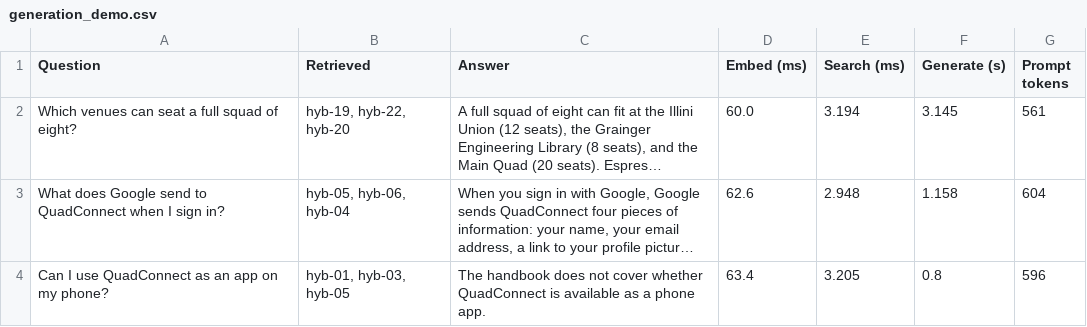
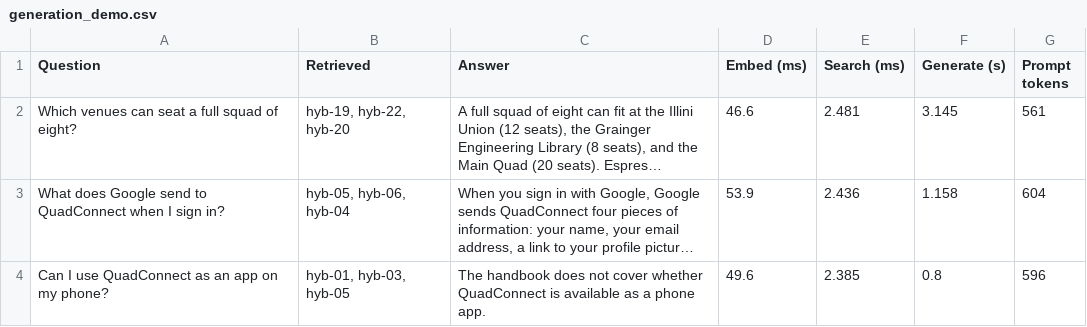
Before and after one commit to manojkmohan5/13_QuadConnect, a CSV file: rag/results/generation_demo.csv, drawn as a sheet; long unchanged cells end in …; the diff names each change by its address in the sheet, - before the commit and + after, or states it on an @@ line.

```diff
--- a/rag/results/generation_demo.csv
+++ b/rag/results/generation_demo.csv
-D2 (Embed (ms)): 60.0
+D2 (Embed (ms)): 46.6
-E2 (Search (ms)): 3.194
+E2 (Search (ms)): 2.481
-D3 (Embed (ms)): 62.6
+D3 (Embed (ms)): 53.9
-E3 (Search (ms)): 2.948
+E3 (Search (ms)): 2.436
-D4 (Embed (ms)): 63.4
+D4 (Embed (ms)): 49.6
-E4 (Search (ms)): 3.205
+E4 (Search (ms)): 2.385
```
Also changed, not shown: rag/results/embedding_stats.csv, rag/results/evaluation.csv, 2 other files.
